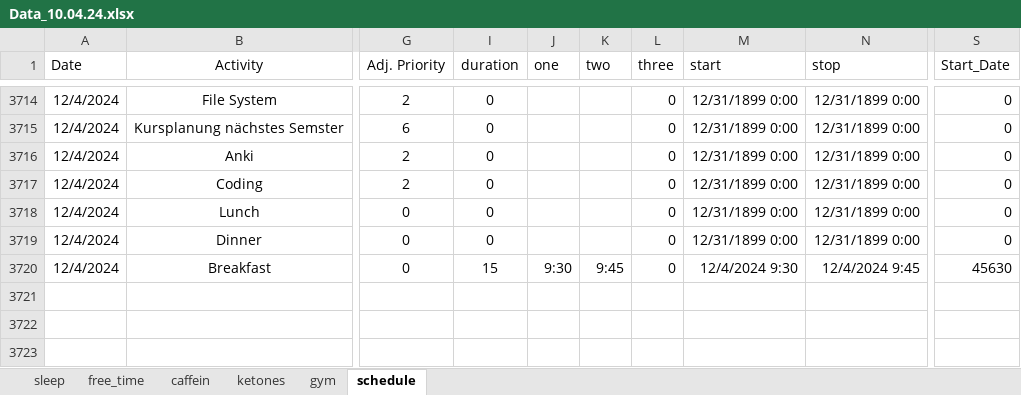
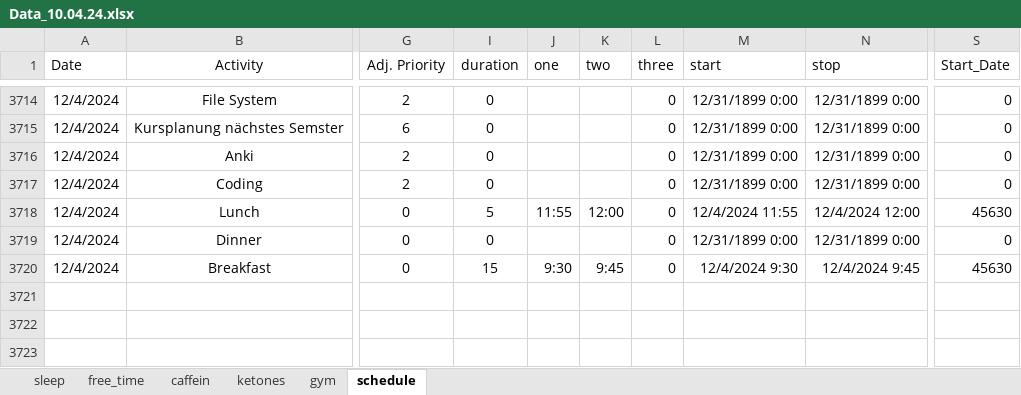
Before and after one commit to chris-kremer/dashapp, an Excel workbook: Data_10.04.24.xlsx, sheet schedule, drawn as a sheet; only a part is shown, gaps mark what is left out; values as stored, in another font and other column widths than the file's, no borders; conditional formats not drawn; the diff names each change by its address in the sheet, - before the commit and + after, or states it on an @@ line.

Commit message:
Automated update for Excel file

```diff
--- a/Data_10.04.24.xlsx (sheet schedule)
+++ b/Data_10.04.24.xlsx (sheet schedule)
-I3718 (duration): 0
+I3718 (duration): 5
-J3718 (one): (empty)
+J3718 (one): 11:55
-K3718 (two): (empty)
+K3718 (two): 12:00
-M3718 (start): 12/31/1899 0:00
+M3718 (start): 12/4/2024 11:55
-N3718 (stop): 12/31/1899 0:00
+N3718 (stop): 12/4/2024 12:00
-S3718 (Start_Date): 0
+S3718 (Start_Date): 45630
```
